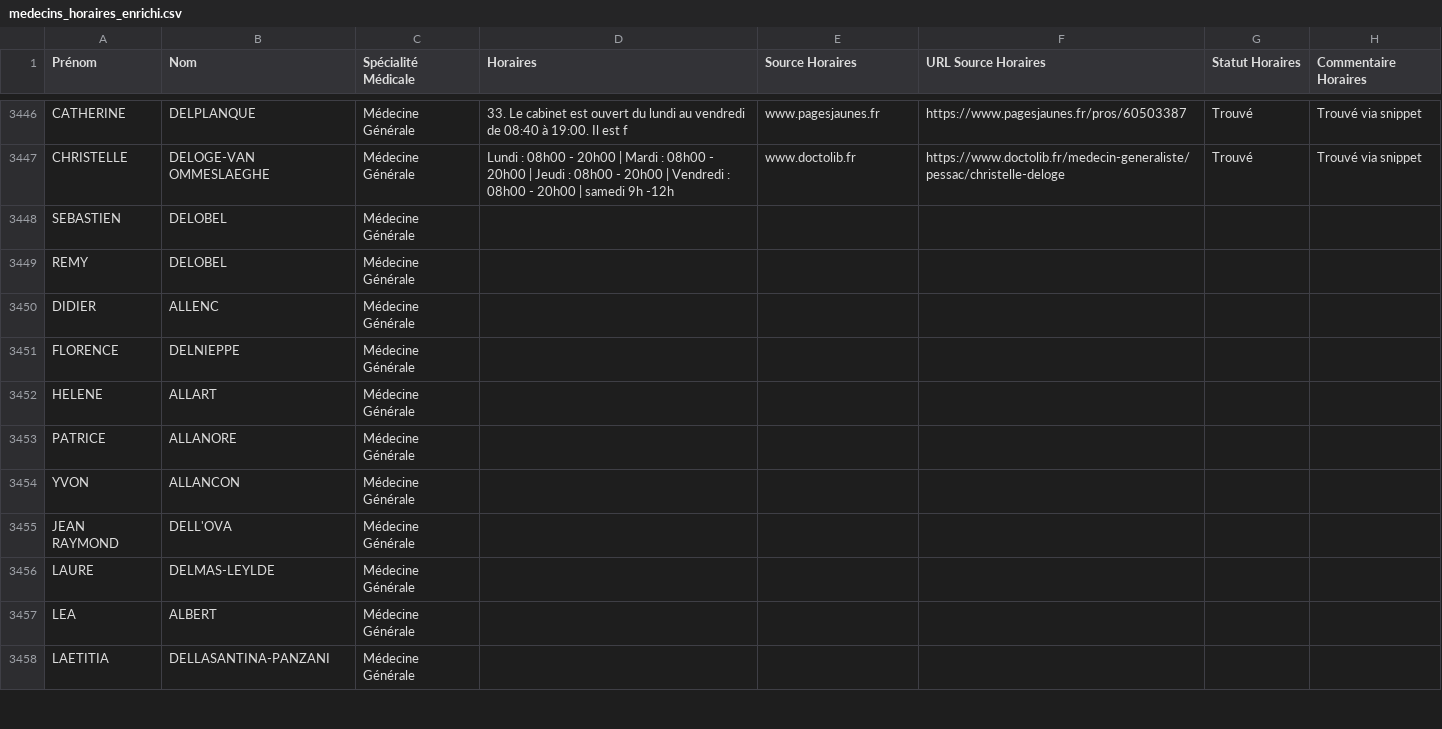
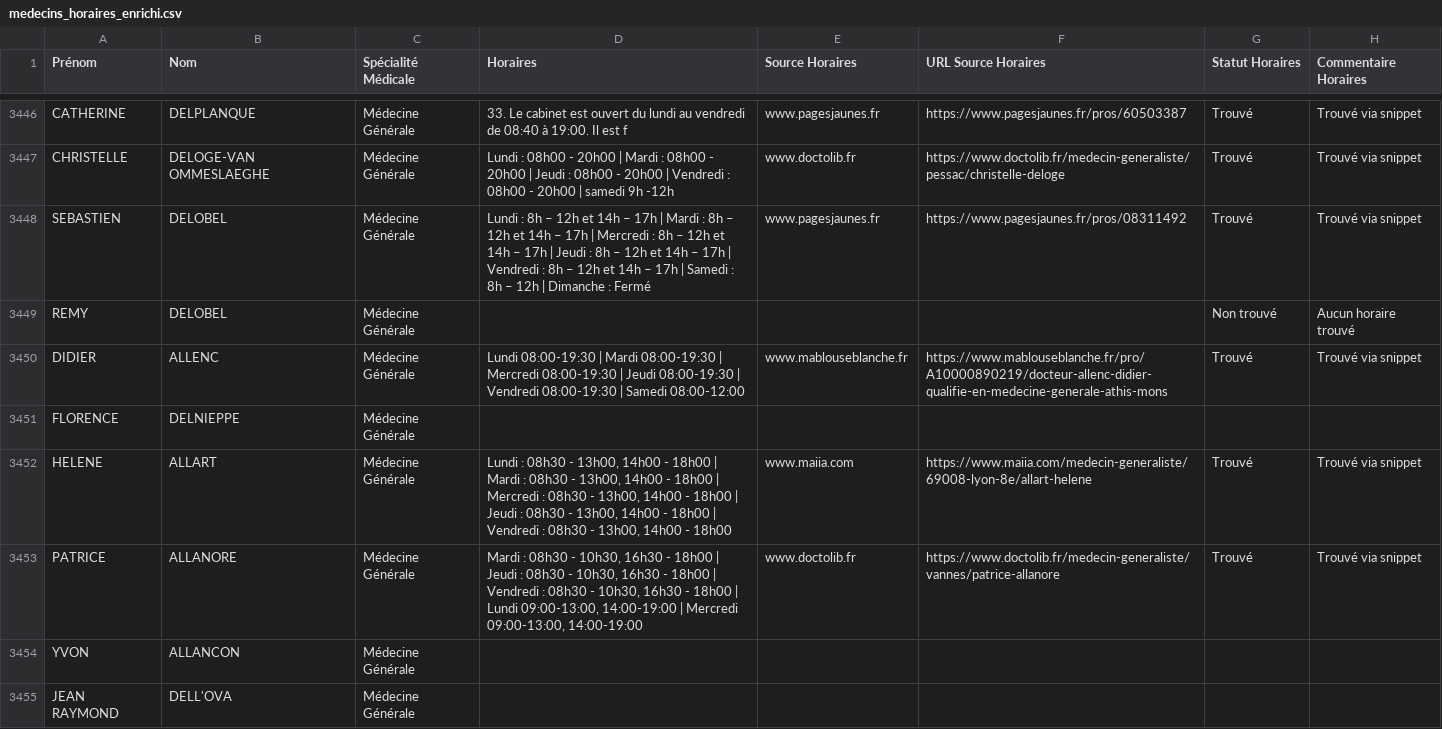
Before and after one commit to tsimokaza01-source/URL-9, a CSV file: medecins_horaires_enrichi.csv, drawn as a sheet; only a part is shown, gaps mark what is left out; the shorter side is filled out with more unchanged rows.

```diff
--- a/medecins_horaires_enrichi.csv
+++ b/medecins_horaires_enrichi.csv
@@ -3447,8 +3447,8 @@ CATHERINE;DELPLANQUE;Médecine Générale;33. Le cabinet est ouvert du lundi au
 CHRISTELLE;DELOGE-VAN OMMESLAEGHE;Médecine Générale;Lundi : 08h00 - 20h00 | Mardi : 08h00 - 20h00 | Jeudi : 08h00 - 20h00 | Vendredi : 08h00 - 20h00 | samedi 9h -12h;www.doctolib.fr;https://www.doctolib.fr/medecin-generaliste/pessac/christelle-deloge;Trouvé;Trouvé via snippet
-SEBASTIEN;DELOBEL;Médecine Générale;;;;;
-REMY;DELOBEL;Médecine Générale;;;;;
-DIDIER;ALLENC;Médecine Générale;;;;;
+SEBASTIEN;DELOBEL;Médecine Générale;Lundi : 8h – 12h et 14h – 17h | Mardi : 8h – 12h et 14h – 17h | Mercredi : 8h – 12h et 14h – 17h | Jeudi : 8h – 12h et 14h – 17h | Vendredi : 8h – 12h et 14h – 17h | Samedi : 8h – 12h | Dimanche : Fermé;www.pagesjaunes.fr;https://www.pagesjaunes.fr/pros/08311492;Trouvé;Trouvé via snippet
+REMY;DELOBEL;Médecine Générale;;;;Non trouvé;Aucun horaire trouvé
+DIDIER;ALLENC;Médecine Générale;Lundi 08:00-19:30 | Mardi 08:00-19:30 | Mercredi 08:00-19:30 | Jeudi 08:00-19:30 | Vendredi 08:00-19:30 | Samedi 08:00-12:00;www.mablouseblanche.fr;https://www.mablouseblanche.fr/pro/A10000890219/docteur-allenc-didier-qualifie-en-medecine-generale-athis-mons;Trouvé;Trouvé via snippet
 FLORENCE;DELNIEPPE;Médecine Générale;;;;;
-HELENE;ALLART;Médecine Générale;;;;;
-PATRICE;ALLANORE;Médecine Générale;;;;;
+HELENE;ALLART;Médecine Générale;Lundi : 08h30 - 13h00, 14h00 - 18h00 | Mardi : 08h30 - 13h00, 14h00 - 18h00 | Mercredi : 08h30 - 13h00, 14h00 - 18h00 | Jeudi : 08h30 - 13h00, 14h00 - 18h00 | Vendredi : 08h30 - 13h00, 14h00 - 18h00;www.maiia.com;https://www.maiia.com/medecin-generaliste/69008-lyon-8e/allart-helene;Trouvé;Trouvé via snippet
+PATRICE;ALLANORE;Médecine Générale;Mardi : 08h30 - 10h30, 16h30 - 18h00 | Jeudi : 08h30 - 10h30, 16h30 - 18h00 | Vendredi : 08h30 - 10h30, 16h30 - 18h00 | Lundi 09:00-13:00, 14:00-19:00 | Mercredi 09:00-13:00, 14:00-19:00;www.doctolib.fr;https://www.doctolib.fr/medecin-generaliste/vannes/patrice-allanore;Trouvé;Trouvé via snippet
 YVON;ALLANCON;Médecine Générale;;;;;
```
